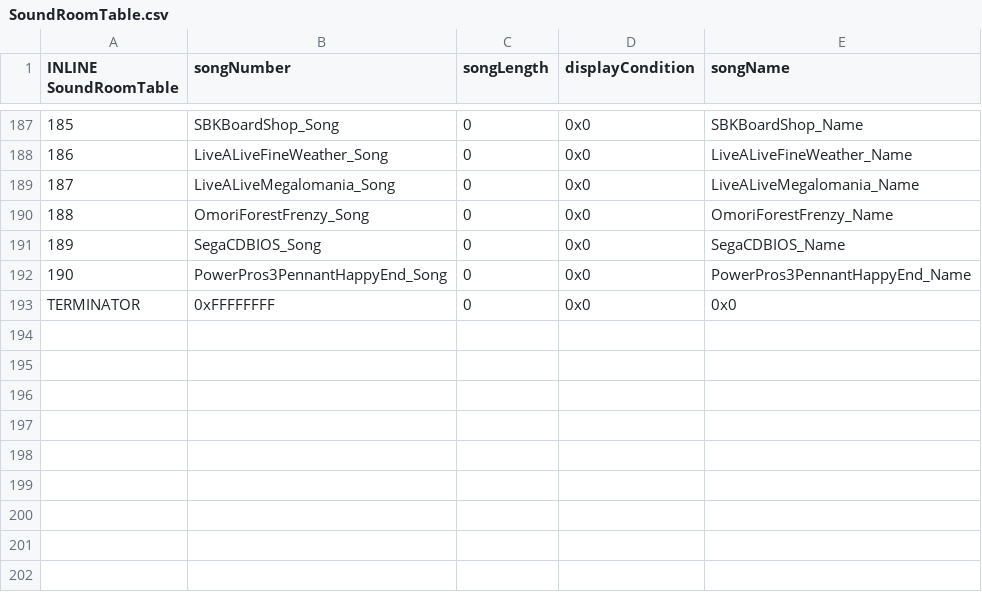
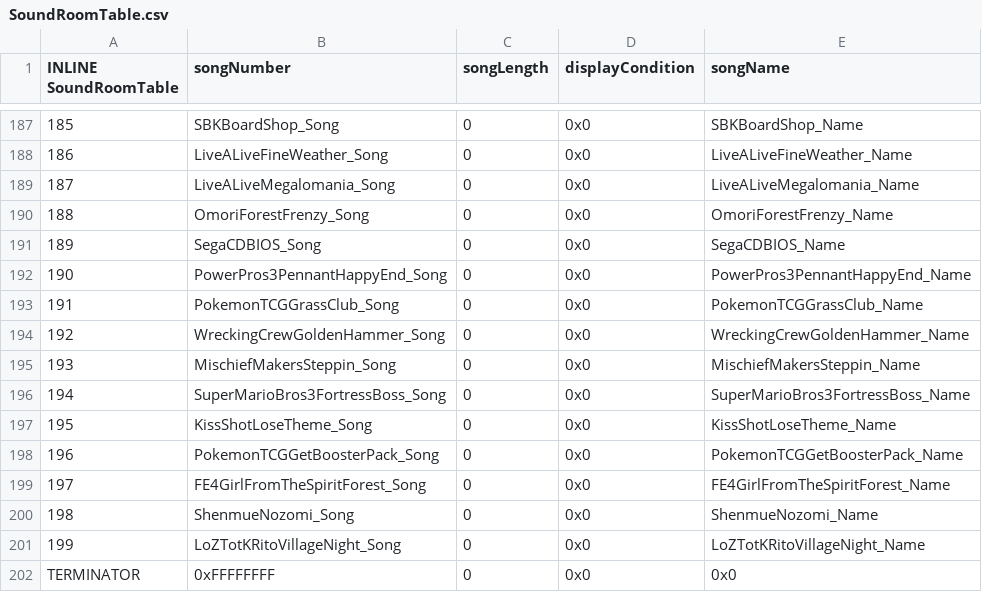
Before and after one commit to pandan-epic-hacking/DarkRoastTragedy, a CSV file: Tables/NightmareModules/Sound/SoundRoomTable.csv, drawn as a sheet; only a part is shown, gaps mark what is left out.

```diff
--- a/Tables/NightmareModules/Sound/SoundRoomTable.csv
+++ b/Tables/NightmareModules/Sound/SoundRoomTable.csv
@@ -192,2 +192,11 @@ INLINE SoundRoomTable,songNumber,songLength,displayCondition,songName
 190,PowerPros3PennantHappyEnd_Song,0,0x0,PowerPros3PennantHappyEnd_Name
+191,PokemonTCGGrassClub_Song,0,0x0,PokemonTCGGrassClub_Name
+192,WreckingCrewGoldenHammer_Song,0,0x0,WreckingCrewGoldenHammer_Name
+193,MischiefMakersSteppin_Song,0,0x0,MischiefMakersSteppin_Name
+194,SuperMarioBros3FortressBoss_Song,0,0x0,SuperMarioBros3FortressBoss_Name
+195,KissShotLoseTheme_Song,0,0x0,KissShotLoseTheme_Name
+196,PokemonTCGGetBoosterPack_Song,0,0x0,PokemonTCGGetBoosterPack_Name
+197,FE4GirlFromTheSpiritForest_Song,0,0x0,FE4GirlFromTheSpiritForest_Name
+198,ShenmueNozomi_Song,0,0x0,ShenmueNozomi_Name
+199,LoZTotKRitoVillageNight_Song,0,0x0,LoZTotKRitoVillageNight_Name
 TERMINATOR,0xFFFFFFFF,0,0x0,0x0
```
Also changed, not shown: 21 other files.
